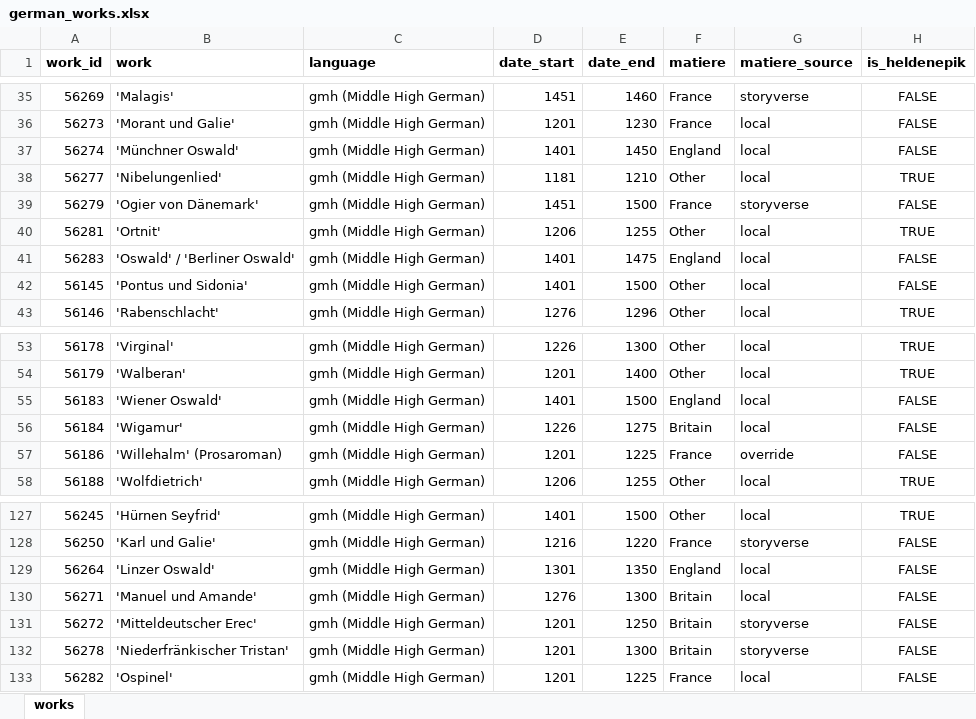
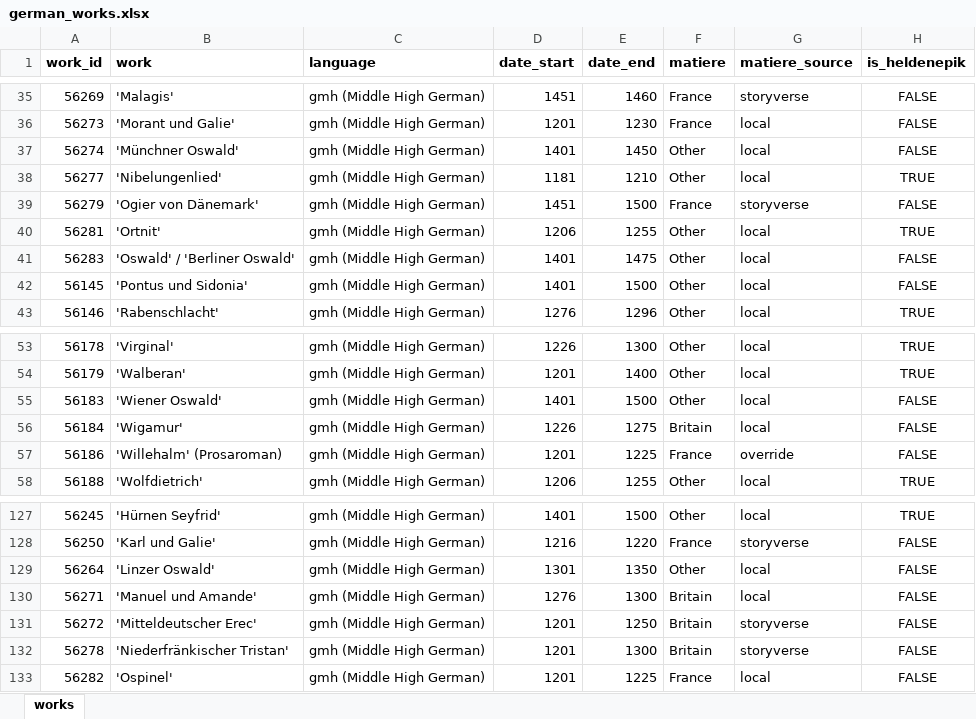
Before and after one commit to mikekestemont/mitueberlierung, an Excel workbook: data/german_works.xlsx, sheet works, drawn as a sheet; only a part is shown, gaps mark what is left out; values as stored, in another font and other column widths than the file's, no borders; the diff names each change by its address in the sheet, - before the commit and + after, or states it on an @@ line.

```diff
--- a/data/german_works.xlsx (sheet works)
+++ b/data/german_works.xlsx (sheet works)
-F37 (matiere): England
+F37 (matiere): Other
-F41 (matiere): England
+F41 (matiere): Other
-F55 (matiere): England
+F55 (matiere): Other
-F129 (matiere): England
+F129 (matiere): Other
```
Also changed, not shown: data/french_works.xlsx, data/french_works_EdB.xlsx, 3 other files.
